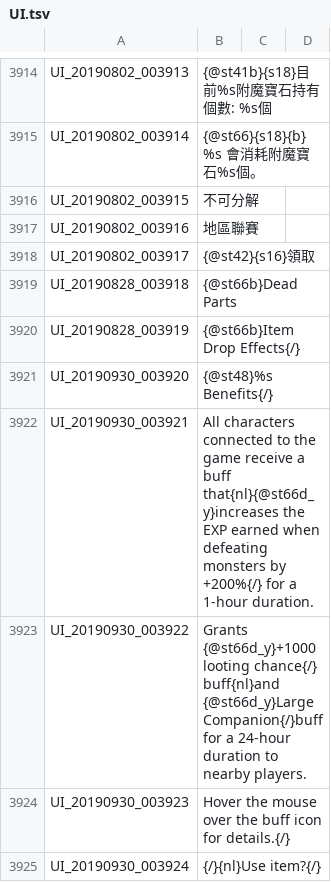
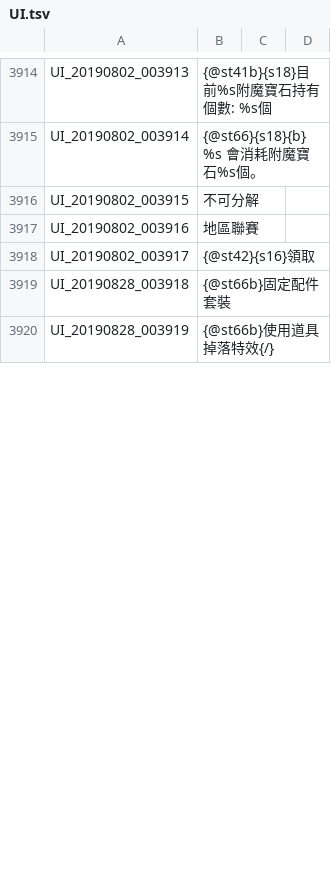
Before and after one commit to SpicyBoyd/tos_languageData_zh_TW, a TSV file: UI.tsv, drawn as a sheet; only a part is shown, gaps mark what is left out; the diff covers the shown part only.

```diff
--- a/UI.tsv
+++ b/UI.tsv
@@ -3918,8 +3918,3 @@ UI_20190802_003916	地區聯賽
 UI_20190802_003917	{@st42}{s16}領取
-UI_20190828_003918	{@st66b}Dead Parts
-UI_20190828_003919	{@st66b}Item Drop Effects{/}
-UI_20190930_003920	{@st48}%s Benefits{/}
-UI_20190930_003921	All characters connected to the game receive a buff that{nl}{@st66d_y}increases the EXP earned when defeating monsters by +200%{/} for a 1-hour duration.
-UI_20190930_003922	Grants {@st66d_y}+1000 looting chance{/} buff{nl}and {@st66d_y}Large Companion{/}buff for a 24-hour duration to nearby players.
-UI_20190930_003923	Hover the mouse over the buff icon for details.{/}
-UI_20190930_003924	{/}{nl}Use item?{/}
+UI_20190828_003918	{@st66b}固定配件套裝
+UI_20190828_003919	{@st66b}使用道具掉落特效{/}
```
Also changed, not shown: 1 removed row and 147 edited cells elsewhere in this file, INTL.tsv, QUEST_LV_0300.tsv, 11 other files.
